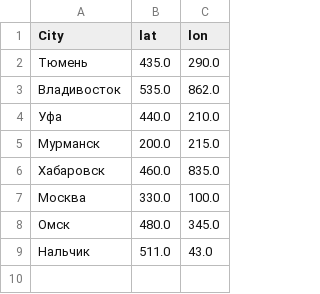
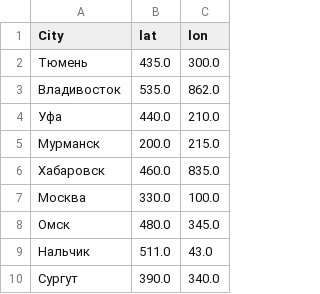
Before and after one commit to urzikov/enter-site, a TSV file: map/cities.tsv, drawn as a sheet.

```diff
--- a/map/cities.tsv
+++ b/map/cities.tsv
@@ -1,3 +1,3 @@
 City	lat	lon
-Тюмень	435.0	290.0
+Тюмень	435.0	300.0
 Владивосток	535.0	862.0
@@ -9 +9,2 @@ City	lat	lon
 Нальчик	511.0	43.0
+Сургут	390.0	340.0
```
Also changed, not shown: 2 other files.
